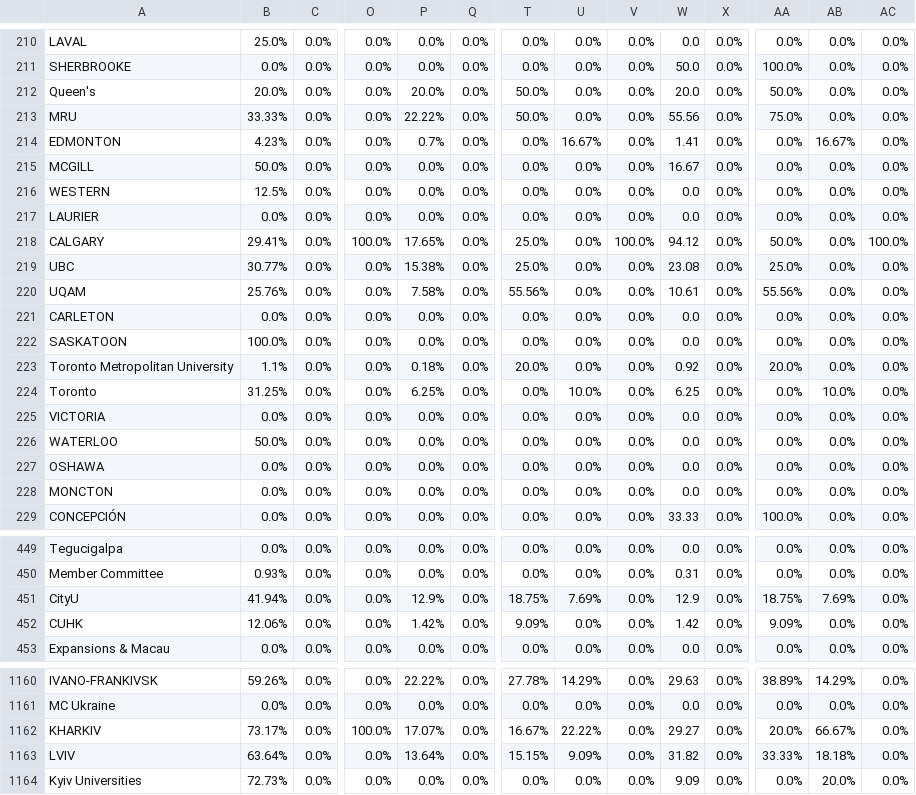
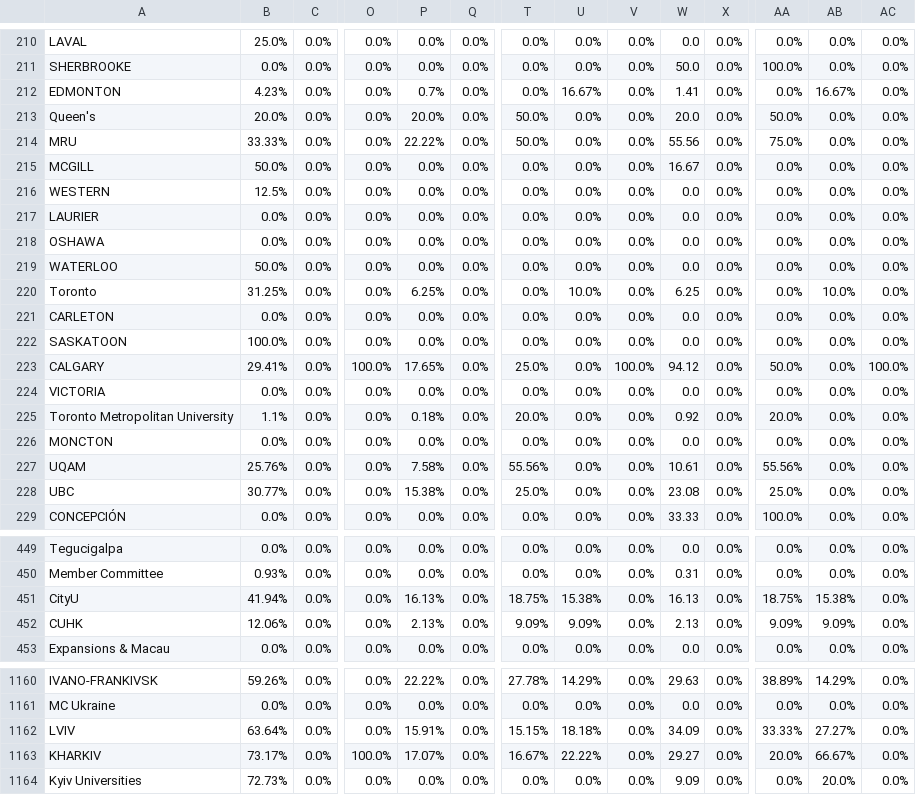
Before and after one commit to AIESEC-LK/data-pipeline, a CSV file: cr_applicant_df.csv, drawn as a sheet; only a part is shown, gaps mark what is left out; removed rows and columns are numbered as before the commit, all else as after; rows hold the shown columns only; the diff covers the shown part only; the diff names each change by its address in the sheet, - before the commit and + after, or states it on an @@ line.

```diff
--- a/cr_applicant_df.csv
+++ b/cr_applicant_df.csv
@@ row 214 moved to row 212: EDMONTON @@
@@ row 227 moved to row 218: OSHAWA @@
@@ row 226 moved to row 219: WATERLOO @@
@@ row 224 moved to row 220: Toronto @@
@@ row 218 moved to row 223: CALGARY @@
@@ row 225 moved to row 224: VICTORIA @@
@@ row 220 moved to row 227: UQAM @@
@@ row 219 moved to row 228: UBC @@
-P451: 12.9%
+P451: 16.13%
-U451: 7.69%
+U451: 15.38%
-W451: 12.9
+W451: 16.13
-AB451: 7.69%
+AB451: 15.38%
-P452: 1.42%
+P452: 2.13%
-U452: 0.0%
+U452: 9.09%
-W452: 1.42
+W452: 2.13
-AB452: 0.0%
+AB452: 9.09%
+row 1162: LVIV | 63.64% | 0.0% | 0.0% | 15.91% | 0.0% | 15.15% | 18.18% | 0.0% | 34.09 | 0.0% | 33.33% | 27.27% | 0.0%
-row 1163: LVIV | 63.64% | 0.0% | 0.0% | 13.64% | 0.0% | 15.15% | 9.09% | 0.0% | 31.82 | 0.0% | 33.33% | 18.18% | 0.0%
```
Also changed, not shown: 17 moved rows and 32 edited cells elsewhere in this file, abs_df.csv, cr_accepted_df.csv, 3 other files.
